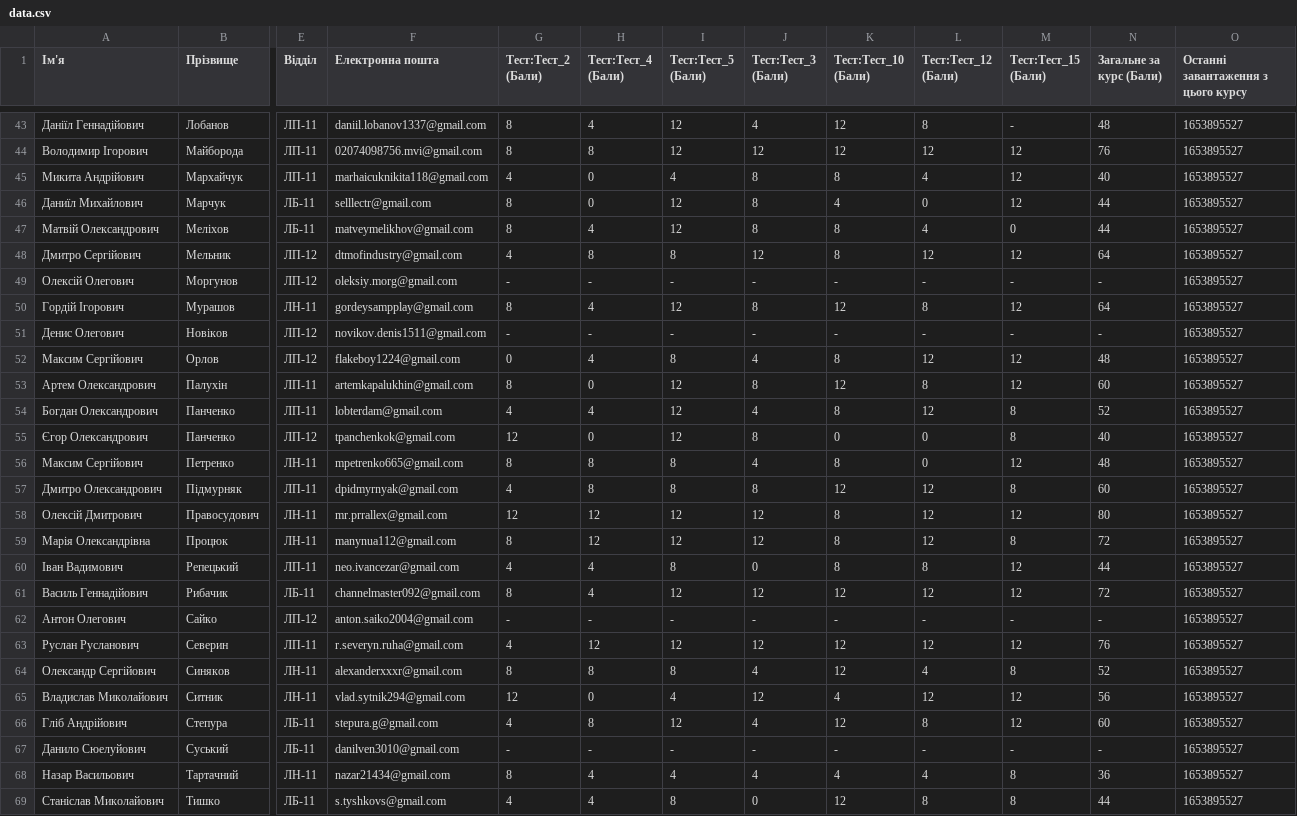
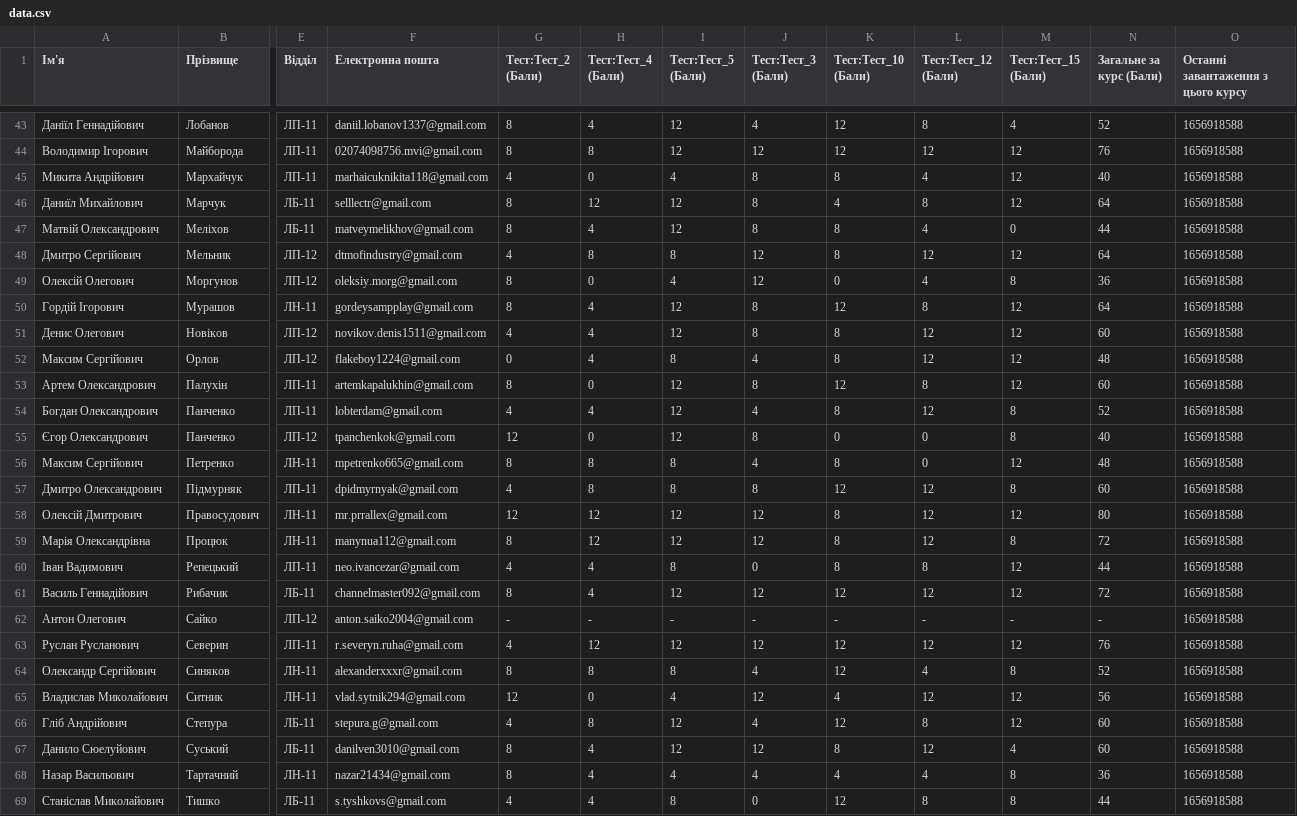
Before and after one commit to kondrashev/education, a CSV file: static/csv/data.csv, drawn as a sheet; only a part is shown, gaps mark what is left out; the diff covers the shown part only; the diff names each change by its address in the sheet, - before the commit and + after, or states it on an @@ line.

```diff
--- a/static/csv/data.csv
+++ b/static/csv/data.csv
-M43 (Тест:Тест_15 (Бали)): -
+M43 (Тест:Тест_15 (Бали)): 4
-N43 (Загальне за курс (Бали)): 48
+N43 (Загальне за курс (Бали)): 52
-O43:O69: 1653895527
+O43:O69: 1656918588
-H46 (Тест:Тест_4 (Бали)): 0
+H46 (Тест:Тест_4 (Бали)): 12
-L46 (Тест:Тест_12 (Бали)): 0
+L46 (Тест:Тест_12 (Бали)): 8
-N46 (Загальне за курс (Бали)): 44
+N46 (Загальне за курс (Бали)): 64
-G49 (Тест:Тест_2 (Бали)): -
+G49 (Тест:Тест_2 (Бали)): 8
-H49 (Тест:Тест_4 (Бали)): -
+H49 (Тест:Тест_4 (Бали)): 0
-I49 (Тест:Тест_5 (Бали)): -
+I49 (Тест:Тест_5 (Бали)): 4
-J49 (Тест:Тест_3 (Бали)): -
+J49 (Тест:Тест_3 (Бали)): 12
-K49 (Тест:Тест_10 (Бали)): -
+K49 (Тест:Тест_10 (Бали)): 0
-L49 (Тест:Тест_12 (Бали)): -
+L49 (Тест:Тест_12 (Бали)): 4
-M49 (Тест:Тест_15 (Бали)): -
+M49 (Тест:Тест_15 (Бали)): 8
-N49 (Загальне за курс (Бали)): -
+N49 (Загальне за курс (Бали)): 36
-G51 (Тест:Тест_2 (Бали)): -
+G51 (Тест:Тест_2 (Бали)): 4
-H51 (Тест:Тест_4 (Бали)): -
+H51 (Тест:Тест_4 (Бали)): 4
-I51 (Тест:Тест_5 (Бали)): -
+I51 (Тест:Тест_5 (Бали)): 12
-J51 (Тест:Тест_3 (Бали)): -
+J51 (Тест:Тест_3 (Бали)): 8
-K51 (Тест:Тест_10 (Бали)): -
+K51 (Тест:Тест_10 (Бали)): 8
-L51 (Тест:Тест_12 (Бали)): -
+L51 (Тест:Тест_12 (Бали)): 12
-M51 (Тест:Тест_15 (Бали)): -
+M51 (Тест:Тест_15 (Бали)): 12
-N51 (Загальне за курс (Бали)): -
+N51 (Загальне за курс (Бали)): 60
-G67 (Тест:Тест_2 (Бали)): -
+G67 (Тест:Тест_2 (Бали)): 8
-H67 (Тест:Тест_4 (Бали)): -
+H67 (Тест:Тест_4 (Бали)): 4
-I67 (Тест:Тест_5 (Бали)): -
+I67 (Тест:Тест_5 (Бали)): 12
-J67 (Тест:Тест_3 (Бали)): -
+J67 (Тест:Тест_3 (Бали)): 12
-K67 (Тест:Тест_10 (Бали)): -
+K67 (Тест:Тест_10 (Бали)): 8
-L67 (Тест:Тест_12 (Бали)): -
+L67 (Тест:Тест_12 (Бали)): 12
-M67 (Тест:Тест_15 (Бали)): -
+M67 (Тест:Тест_15 (Бали)): 4
-N67 (Загальне за курс (Бали)): -
+N67 (Загальне за курс (Бали)): 60
```
Also changed, not shown: 119 edited cells elsewhere in this file, 6 other files.
